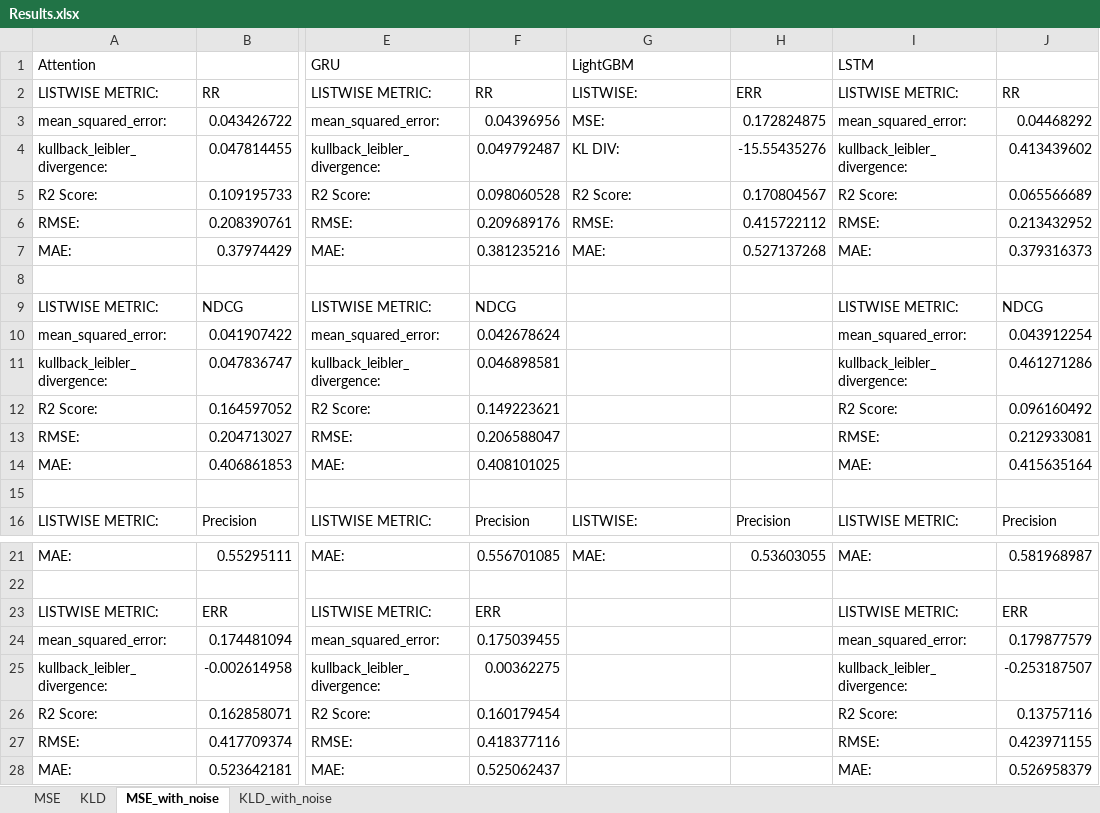
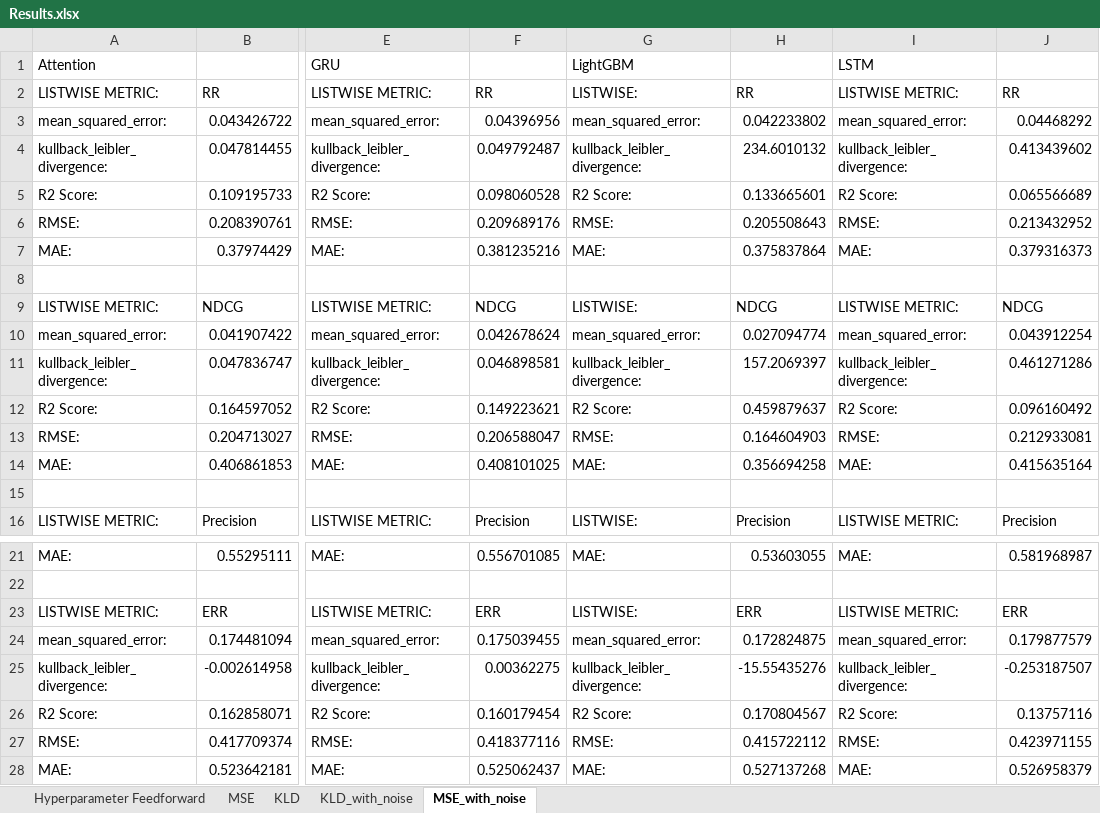
Before and after one commit to AaronWGoh/PerformancePredictionForLearningToRankSystems, an Excel workbook: Results.xlsx, sheet MSE_with_noise, drawn as a sheet; only a part is shown, gaps mark what is left out; values as stored, in another font and other column widths than the file's, no borders; the diff names each change by its address in the sheet, - before the commit and + after, or states it on an @@ line.

```diff
--- a/Results.xlsx (sheet MSE_with_noise)
+++ b/Results.xlsx (sheet MSE_with_noise)
+sheet tab: Hyperparameter Feedforward
@@ sheet tab order changed: Hyperparameter Feedforward | MSE | KLD | KLD_with_noise | MSE_with_noise @@
-H2: ERR
+H2: RR
-G3: MSE:
+G3: mean_squared_error:
-H3: 0.172824875
+H3: 0.042233802
-G4: KL DIV:
+G4: kullback_leibler_divergence:
-H4: -15.55435276
+H4: 234.6010132
-H5: 0.170804567
+H5: 0.133665601
-H6: 0.415722112
+H6: 0.205508643
-H7: 0.527137268
+H7: 0.375837864
-G9: (empty)
+G9: LISTWISE:
-H9: (empty)
+H9: NDCG
-G10: (empty)
+G10: mean_squared_error:
-H10: (empty)
+H10: 0.027094774
-G11: (empty)
+G11: kullback_leibler_divergence:
-H11: (empty)
+H11: 157.2069397
-G12: (empty)
+G12: R2 Score:
-H12: (empty)
+H12: 0.459879637
-G13: (empty)
+G13: RMSE:
-H13: (empty)
+H13: 0.164604903
-G14: (empty)
+G14: MAE:
-H14: (empty)
+H14: 0.356694258
-G23: (empty)
+G23: LISTWISE:
-H23: (empty)
+H23: ERR
-G24: (empty)
+G24: mean_squared_error:
-H24: (empty)
+H24: 0.172824875
-G25: (empty)
+G25: kullback_leibler_divergence:
-H25: (empty)
+H25: -15.55435276
-G26: (empty)
+G26: R2 Score:
-H26: (empty)
+H26: 0.170804567
-G27: (empty)
+G27: RMSE:
-H27: (empty)
+H27: 0.415722112
-G28: (empty)
+G28: MAE:
-H28: (empty)
+H28: 0.527137268
```
Also changed, not shown: sheet MSE, 7 other files.
